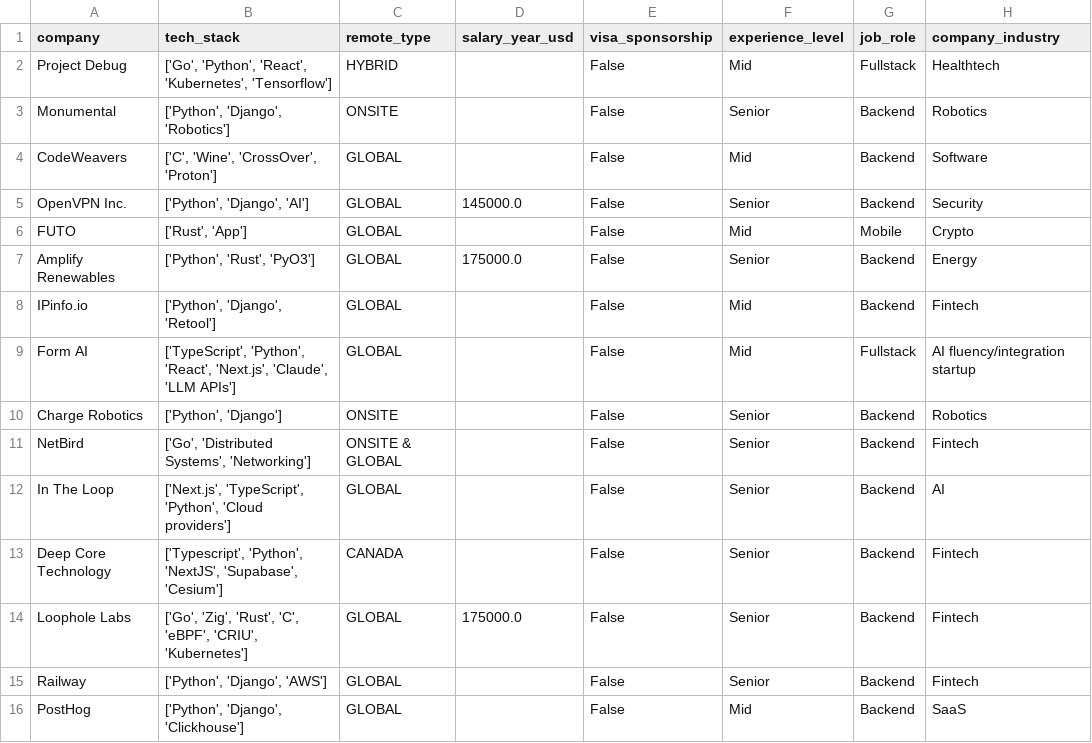
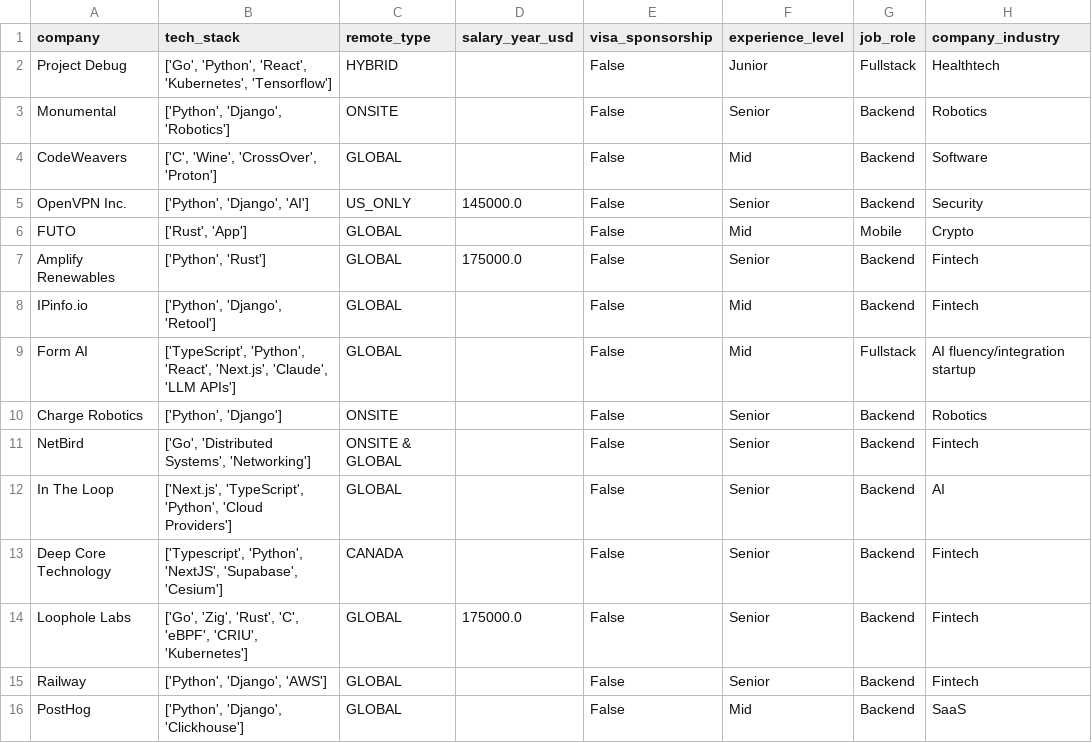
Before and after one commit to UniverseScripts/job-scrapper-ai, a CSV file: data/processed/jobs.csv, drawn as a sheet; only a part is shown; the diff covers the shown part only; the diff names each change by its address in the sheet, - before the commit and + after, or states it on an @@ line.

```diff
--- a/data/processed/jobs.csv
+++ b/data/processed/jobs.csv
-F2 (experience_level): Mid
+F2 (experience_level): Junior
-C5 (remote_type): GLOBAL
+C5 (remote_type): US_ONLY
-B7 (tech_stack): ['Python', 'Rust', 'PyO3']
+B7 (tech_stack): ['Python', 'Rust']
-H7 (company_industry): Energy
+H7 (company_industry): Fintech
-B12 (tech_stack): …'Python', 'Cloud providers']
+B12 (tech_stack): …'Python', 'Cloud Providers']
```
Also changed, not shown: 1 added row and 100 edited cells elsewhere in this file.
